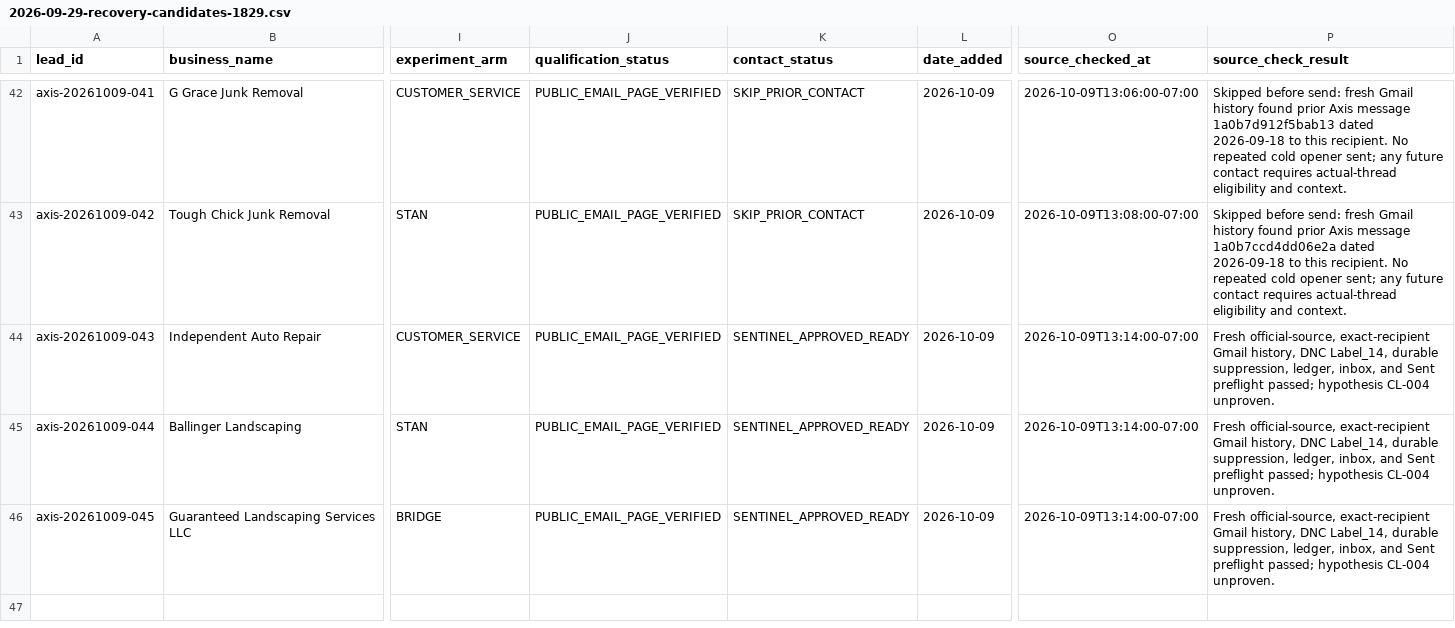
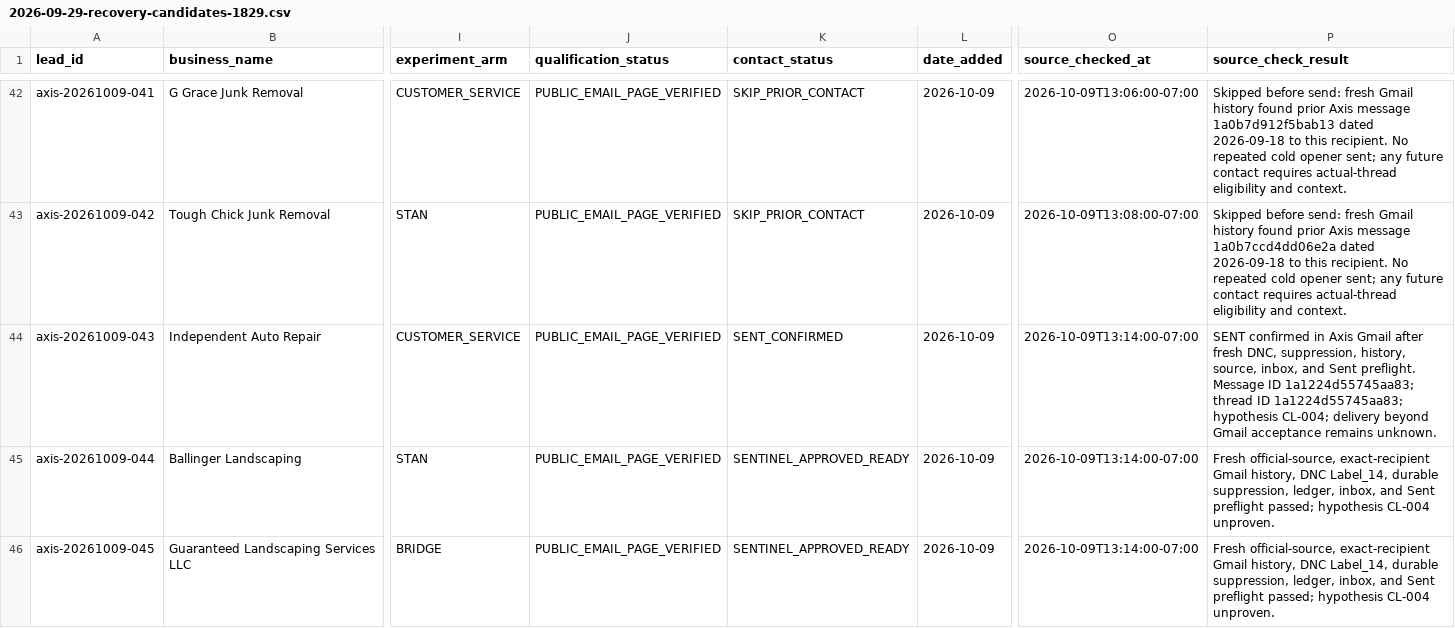
Before and after one commit to 1oldguyinaz-glitch/Master-Promt, a CSV file: axis-omni-commerce/data/leads/2026-09-29-recovery-candidates-1829.csv, drawn as a sheet; only a part is shown, gaps mark what is left out; the diff names each change by its address in the sheet, - before the commit and + after, or states it on an @@ line.

Commit message:
Confirm Independent Auto Repair send 1a1224d55745aa83

```diff
--- a/axis-omni-commerce/data/leads/2026-09-29-recovery-candidates-1829.csv
+++ b/axis-omni-commerce/data/leads/2026-09-29-recovery-candidates-1829.csv
-K44 (contact_status): SENTINEL_APPROVED_READY
+K44 (contact_status): SENT_CONFIRMED
-P44 (source_check_result): Fresh official-source, exact-recipient Gmail history, DNC Label_14, durable suppression, ledger, inbox, and Sent preflight passed; hypothesis CL-004 unproven.
+P44 (source_check_result): SENT confirmed in Axis Gmail after fresh DNC, suppression, history, source, inbox, and Sent preflight. Message ID 1a1224d55745aa83; thread ID 1a1224d55745aa83; hypothesis CL-004; delivery beyond Gmail acceptance remains unknown.
```
